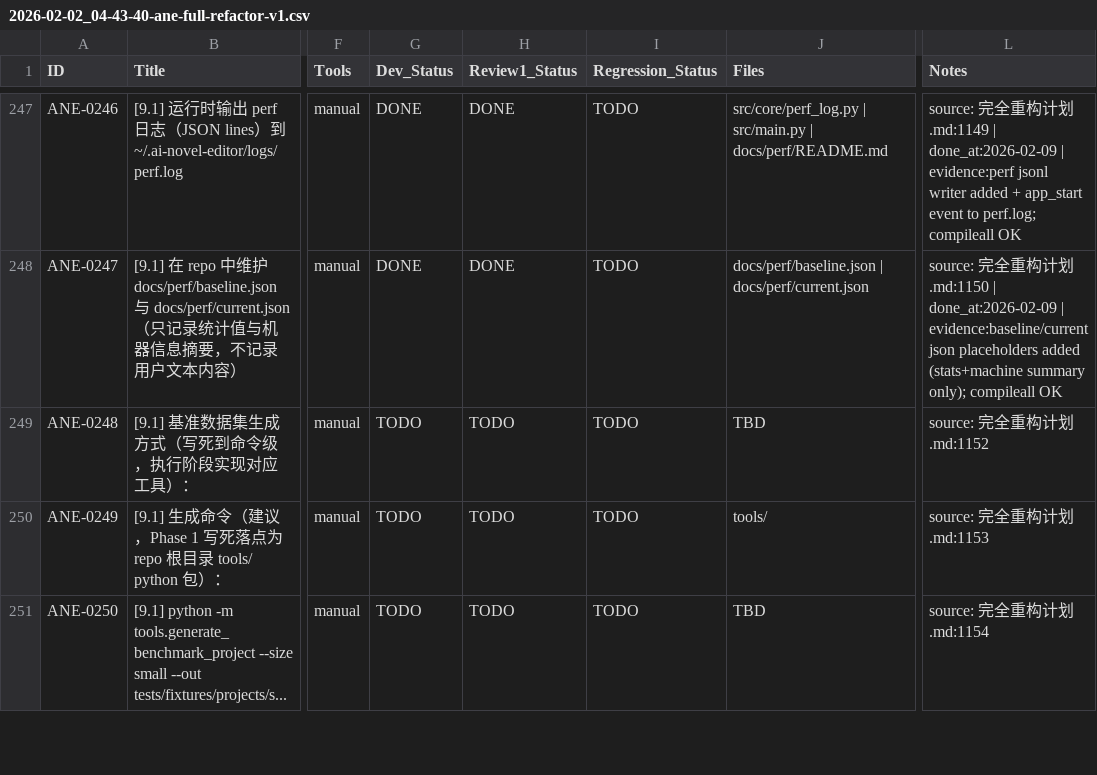
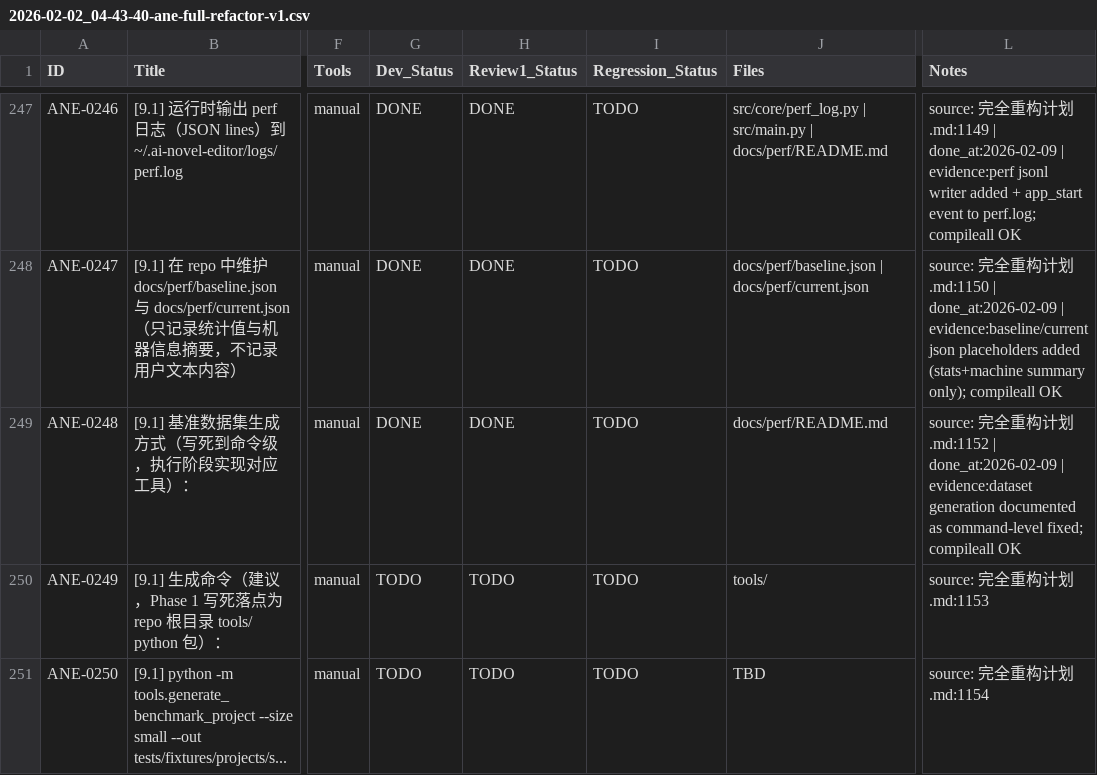
Before and after one commit to inliver233/Ai-Novel-Editor, a CSV file: issues/2026-02-02_04-43-40-ane-full-refactor-v1.csv, drawn as a sheet; only a part is shown, gaps mark what is left out; the diff names each change by its address in the sheet, - before the commit and + after, or states it on an @@ line.

```diff
--- a/issues/2026-02-02_04-43-40-ane-full-refactor-v1.csv
+++ b/issues/2026-02-02_04-43-40-ane-full-refactor-v1.csv
-G249 (Dev_Status): TODO
+G249 (Dev_Status): DONE
-H249 (Review1_Status): TODO
+H249 (Review1_Status): DONE
-J249 (Files): TBD
+J249 (Files): docs/perf/README.md
-L249 (Notes): …划.md:1152
+L249 (Notes): …划.md:1152 | done_at:2026-02-09 | evidence:dataset generation documented as command-level fixed; compileall OK
```
Also changed, not shown: 1 other file.
